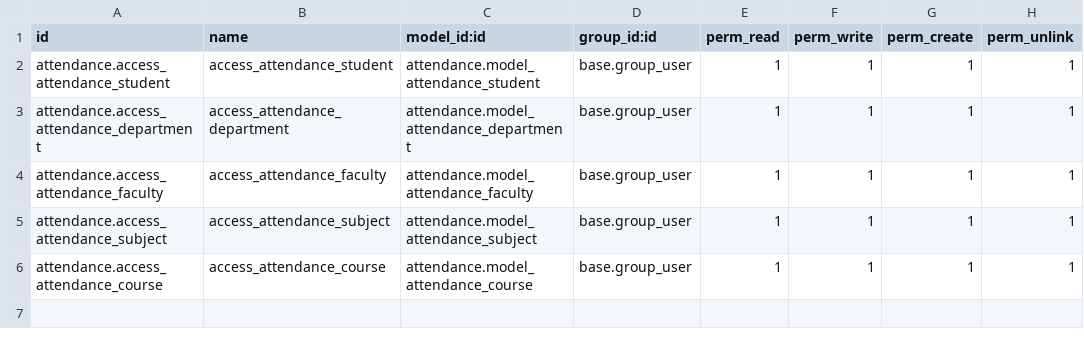
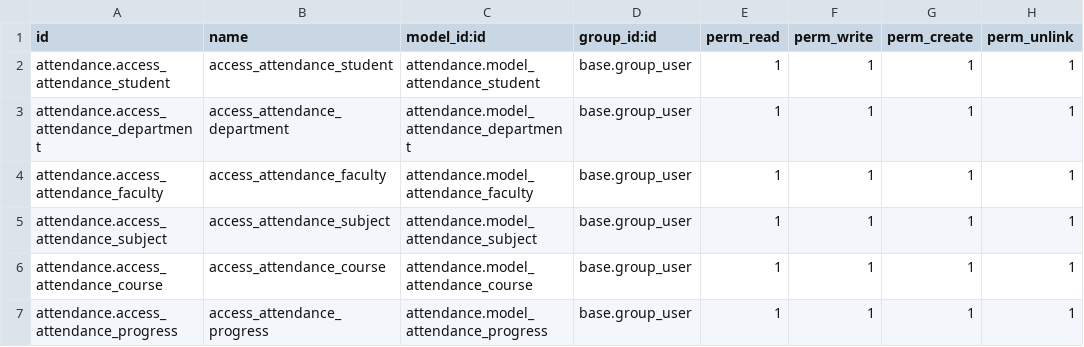
Before and after one commit to yava-odoo/Attendance-modual, a CSV file: security/ir.model.access.csv, drawn as a sheet; the diff names each change by its address in the sheet, - before the commit and + after, or states it on an @@ line.

```diff
--- a/security/ir.model.access.csv
+++ b/security/ir.model.access.csv
+row 7: attendance.access_attendance_progress | access_attendance_progress | attendance.model_attendance_progress | base.group_user | 1 | 1 | 1 | 1
```
Also changed, not shown: 10 other files.
